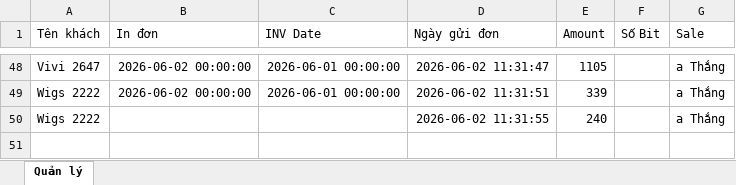
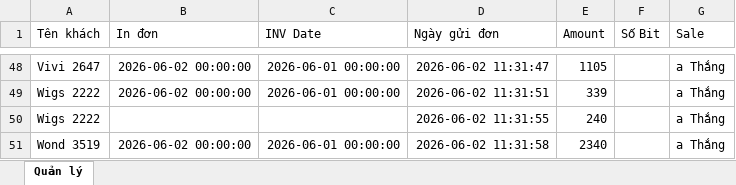
Before and after one commit to dobangnhi-gif/dobangnhi, an Excel workbook: data/master_doanh_thu.xlsx, sheet Quản lý, drawn as a sheet; only a part is shown, gaps mark what is left out; values as stored, in another font and other column widths than the file's, no borders; the diff names each change by its address in the sheet, - before the commit and + after, or states it on an @@ line.

Commit message:
Update master_doanh_thu.xlsx

```diff
--- a/data/master_doanh_thu.xlsx (sheet Quản lý)
+++ b/data/master_doanh_thu.xlsx (sheet Quản lý)
+row 51: Wond 3519 | 2026-06-02 00:00:00 | 2026-06-01 00:00:00 | 2026-06-02 11:31:58 | 2340 |  | a Thắng
```
